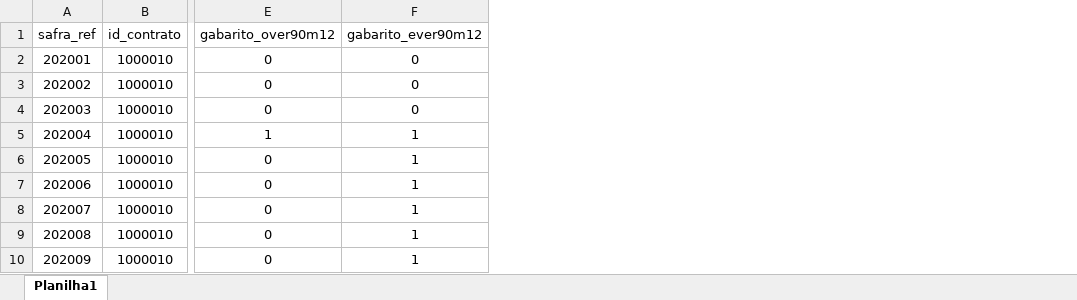
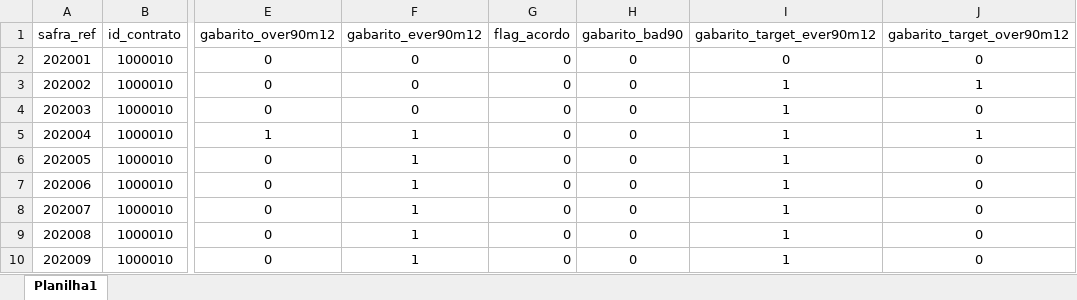
Before and after one commit to joaaomaia/creditlab, an Excel workbook: targets/gabarito_ever_over.xlsx, sheet Planilha1, drawn as a sheet; only a part is shown, gaps mark what is left out; values as stored, in another font and other column widths than the file's, no borders; the diff names each change by its address in the sheet, - before the commit and + after, or states it on an @@ line.

Commit message:
upgrade targets com flag acordo

```diff
--- a/targets/gabarito_ever_over.xlsx (sheet Planilha1)
+++ b/targets/gabarito_ever_over.xlsx (sheet Planilha1)
+column G (flag_acordo), rows 2-10: all 0
+column H (gabarito_bad90), rows 2-10: all 0
+column I (gabarito_target_ever90m12), rows 2-10: 0 | 1 | 1 | 1 | 1 | 1 | 1 | 1 | 1
+column J (gabarito_target_over90m12), rows 2-10: 0 | 1 | 0 | 1 | 0 | 0 | 0 | 0 | 0
```
Also changed, not shown: 2 other files.
